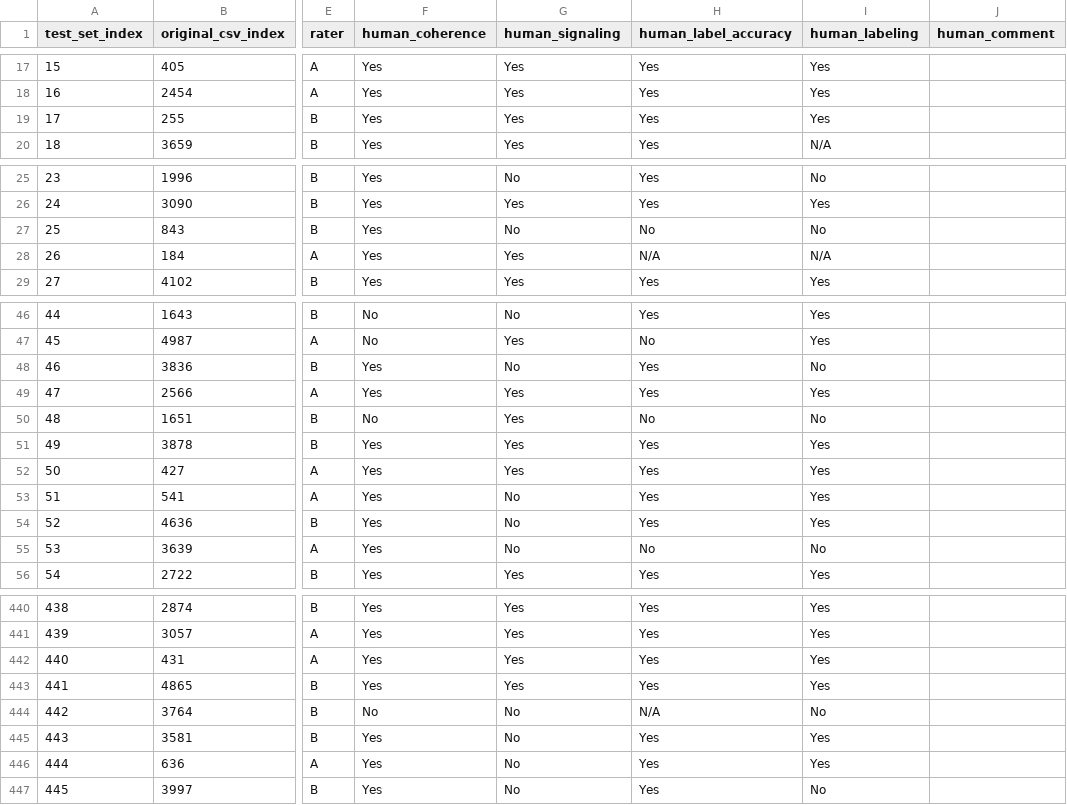
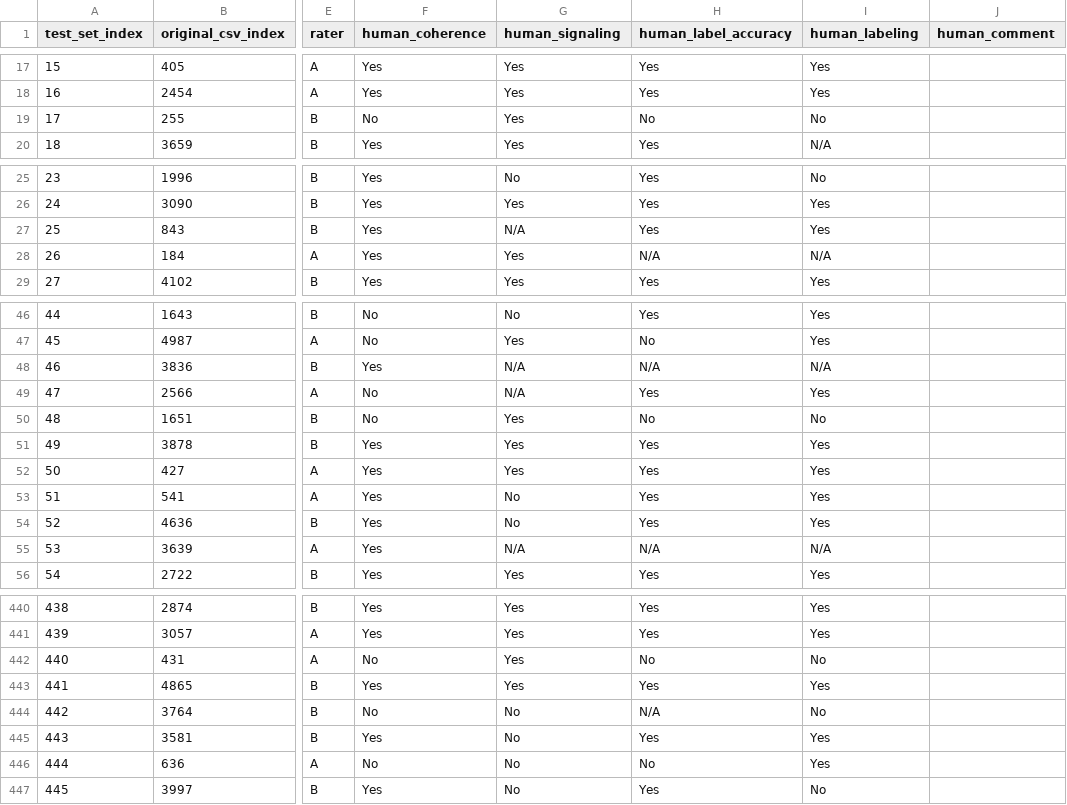
Before and after one commit to vishalku02/diagrams_auto_eval, a CSV file: data/comparison_450.csv, drawn as a sheet; only a part is shown, gaps mark what is left out; the diff covers the shown part only; the diff names each change by its address in the sheet, - before the commit and + after, or states it on an @@ line.

```diff
--- a/data/comparison_450.csv
+++ b/data/comparison_450.csv
-F19 (human_coherence): Yes
+F19 (human_coherence): No
-H19 (human_label_accuracy): Yes
+H19 (human_label_accuracy): No
-I19 (human_labeling): Yes
+I19 (human_labeling): No
-G27 (human_signaling): No
+G27 (human_signaling): N/A
-H27 (human_label_accuracy): No
+H27 (human_label_accuracy): Yes
-I27 (human_labeling): No
+I27 (human_labeling): Yes
-G48 (human_signaling): No
+G48 (human_signaling): N/A
-H48 (human_label_accuracy): Yes
+H48 (human_label_accuracy): N/A
-I48 (human_labeling): No
+I48 (human_labeling): N/A
-F49 (human_coherence): Yes
+F49 (human_coherence): No
-G49 (human_signaling): Yes
+G49 (human_signaling): N/A
-G55 (human_signaling): No
+G55 (human_signaling): N/A
-H55 (human_label_accuracy): No
+H55 (human_label_accuracy): N/A
-I55 (human_labeling): No
+I55 (human_labeling): N/A
-F442 (human_coherence): Yes
+F442 (human_coherence): No
-H442 (human_label_accuracy): Yes
+H442 (human_label_accuracy): No
-I442 (human_labeling): Yes
+I442 (human_labeling): No
-F446 (human_coherence): Yes
+F446 (human_coherence): No
-H446 (human_label_accuracy): Yes
+H446 (human_label_accuracy): No
```
Also changed, not shown: 32 edited cells elsewhere in this file, data/comparison_combined.csv, data/comparison_rater_A.csv, 4 other files.
